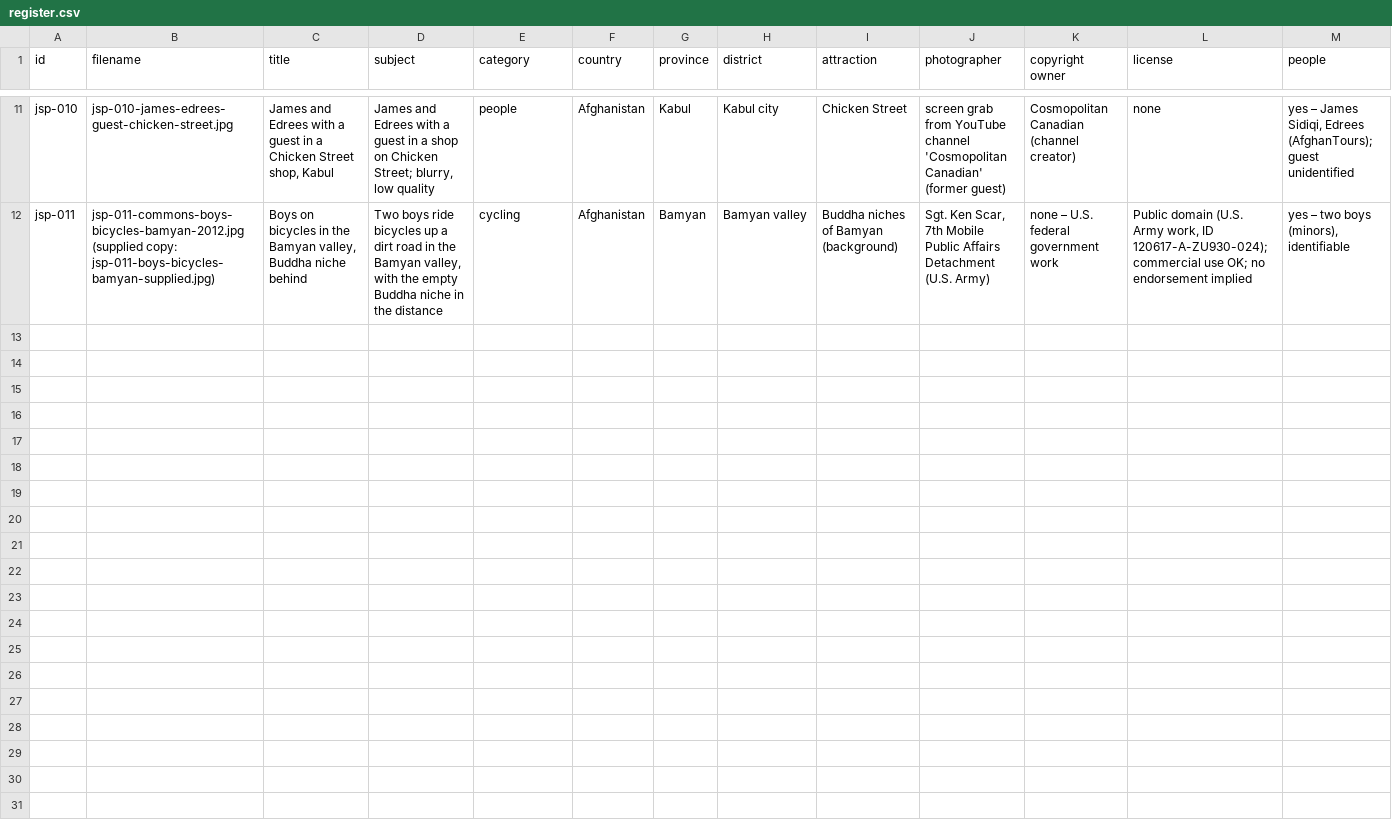
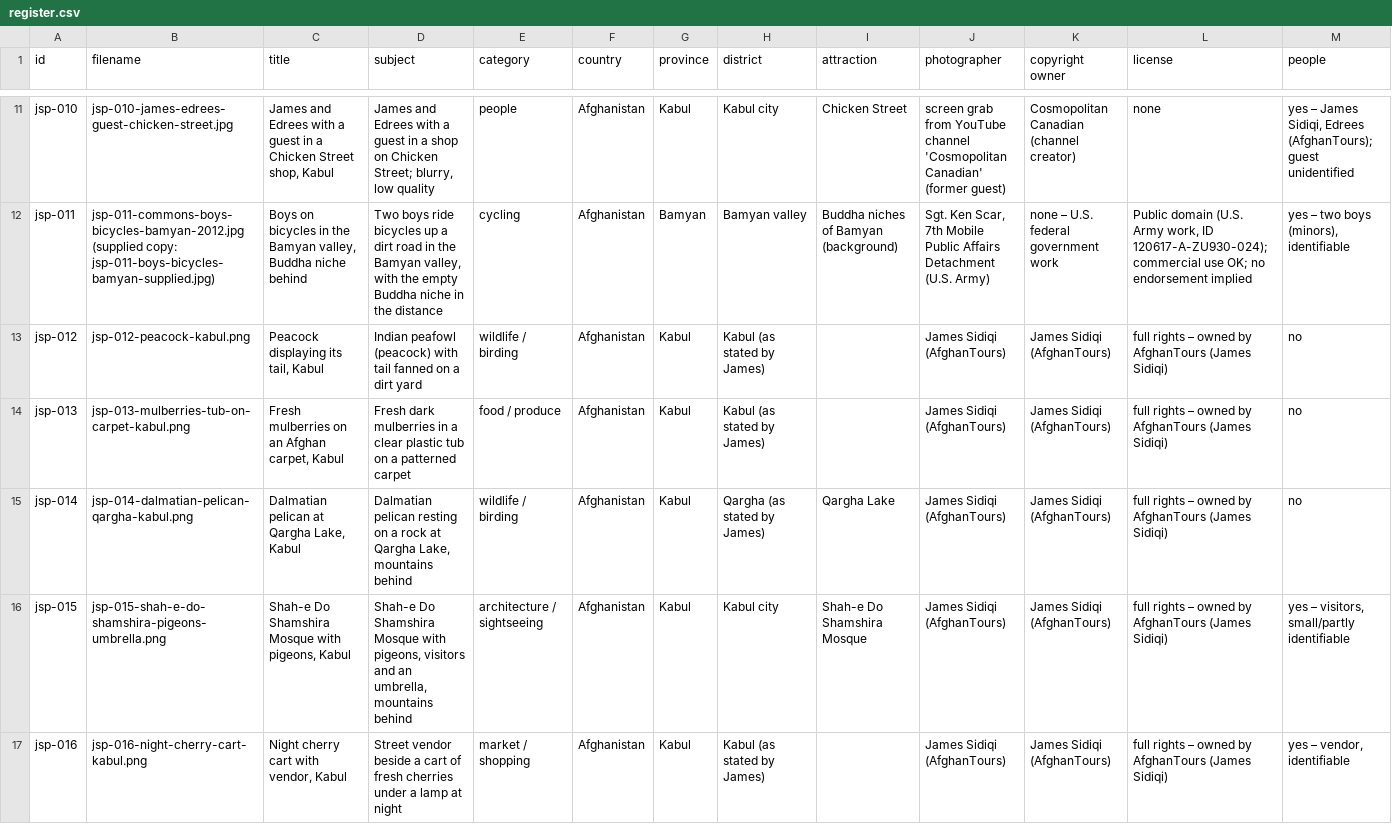
Before and after one commit to james-sidiqi/afghantours-cpanel-final-2026-09-05, a CSV file: image-library/register.csv, drawn as a sheet; only a part is shown, gaps mark what is left out; rows hold the shown columns only; the diff names each change by its address in the sheet, - before the commit and + after, or states it on an @@ line.

Commit message:
Library: jsp-012..016 James's Kabul photos (peacock, mulberries, Qargha pelican, Shah-e Do Shamshira, night cherry cart)

```diff
--- a/image-library/register.csv
+++ b/image-library/register.csv
+row 13: jsp-012 | jsp-012-peacock-kabul.png | Peacock displaying its tail, Kabul | Indian peafowl (peacock) with tail fanned on a dirt yard | wildlife / birding | Afghanistan | Kabul | Kabul (as stated by James) |  | James Sidiqi (AfghanTours) | James Sidiqi (AfghanTours) | full rights – owned by AfghanTours (James Sidiqi) | no
+row 14: jsp-013 | jsp-013-mulberries-tub-on-carpet-kabul.png | Fresh mulberries on an Afghan carpet, Kabul | Fresh dark mulberries in a clear plastic tub on a patterned carpet | food / produce | Afghanistan | Kabul | Kabul (as stated by James) |  | James Sidiqi (AfghanTours) | James Sidiqi (AfghanTours) | full rights – owned by AfghanTours (James Sidiqi) | no
+row 15: jsp-014 | jsp-014-dalmatian-pelican-qargha-kabul.png | Dalmatian pelican at Qargha Lake, Kabul | Dalmatian pelican resting on a rock at Qargha Lake, mountains behind | wildlife / birding | Afghanistan | Kabul | Qargha (as stated by James) | Qargha Lake | James Sidiqi (AfghanTours) | James Sidiqi (AfghanTours) | full rights – owned by AfghanTours (James Sidiqi) | no
+row 16: jsp-015 | jsp-015-shah-e-do-shamshira-pigeons-umbrella.png | Shah-e Do Shamshira Mosque with pigeons, Kabul | Shah-e Do Shamshira Mosque with pigeons, visitors and an umbrella, mountains behind | architecture / sightseeing | Afghanistan | Kabul | Kabul city | Shah-e Do Shamshira Mosque | James Sidiqi (AfghanTours) | James Sidiqi (AfghanTours) | full rights – owned by AfghanTours (James Sidiqi) | yes – visitors, small/partly identifiable
+row 17: jsp-016 | jsp-016-night-cherry-cart-kabul.png | Night cherry cart with vendor, Kabul | Street vendor beside a cart of fresh cherries under a lamp at night | market / shopping | Afghanistan | Kabul | Kabul (as stated by James) |  | James Sidiqi (AfghanTours) | James Sidiqi (AfghanTours) | full rights – owned by AfghanTours (James Sidiqi) | yes – vendor, identifiable
```
Also changed, not shown: 5 other files.
